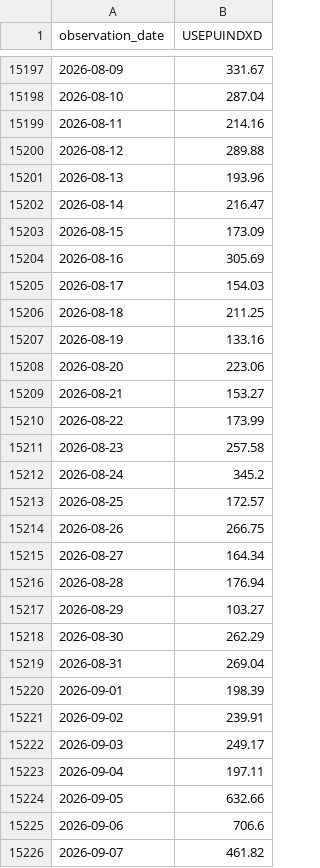
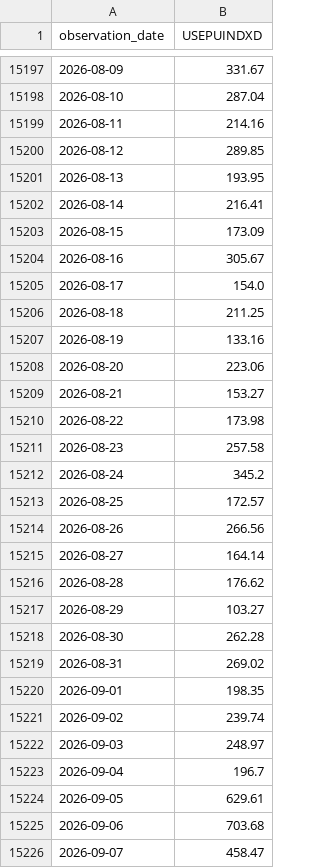
Before and after one commit to ahmed18y/goldmind2, a CSV file: data/raw/06_EVENTS/US_Economic_Policy_Uncertainty_Daily.csv, drawn as a sheet; only a part is shown, gaps mark what is left out; the diff covers the shown part only.

```diff
--- a/data/raw/06_EVENTS/US_Economic_Policy_Uncertainty_Daily.csv
+++ b/data/raw/06_EVENTS/US_Economic_Policy_Uncertainty_Daily.csv
@@ -15199,8 +15199,8 @@
 2026-08-11,214.16
-2026-08-12,289.88
-2026-08-13,193.96
-2026-08-14,216.47
+2026-08-12,289.85
+2026-08-13,193.95
+2026-08-14,216.41
 2026-08-15,173.09
-2026-08-16,305.69
-2026-08-17,154.03
+2026-08-16,305.67
+2026-08-17,154.0
 2026-08-18,211.25
@@ -15209,3 +15209,3 @@
 2026-08-21,153.27
-2026-08-22,173.99
+2026-08-22,173.98
 2026-08-23,257.58
@@ -15213,14 +15213,14 @@
 2026-08-25,172.57
-2026-08-26,266.75
-2026-08-27,164.34
-2026-08-28,176.94
+2026-08-26,266.56
+2026-08-27,164.14
+2026-08-28,176.62
 2026-08-29,103.27
-2026-08-30,262.29
-2026-08-31,269.04
-2026-09-01,198.39
-2026-09-02,239.91
-2026-09-03,249.17
-2026-09-04,197.11
-2026-09-05,632.66
-2026-09-06,706.6
-2026-09-07,461.82
+2026-08-30,262.28
+2026-08-31,269.02
+2026-09-01,198.35
+2026-09-02,239.74
+2026-09-03,248.97
+2026-09-04,196.7
+2026-09-05,629.61
+2026-09-06,703.68
+2026-09-07,458.47
```
Also changed, not shown: 1 added row and 2 edited cells elsewhere in this file, data/processed/price_history.csv, data/raw/01_TARGET/GoldRate24_Egypt_21K.csv, 14 other files.
